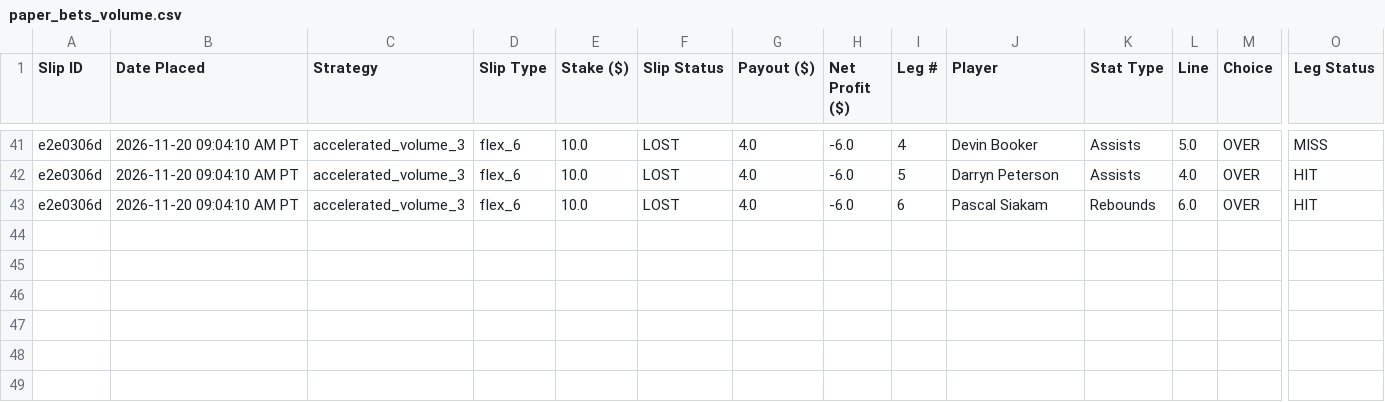
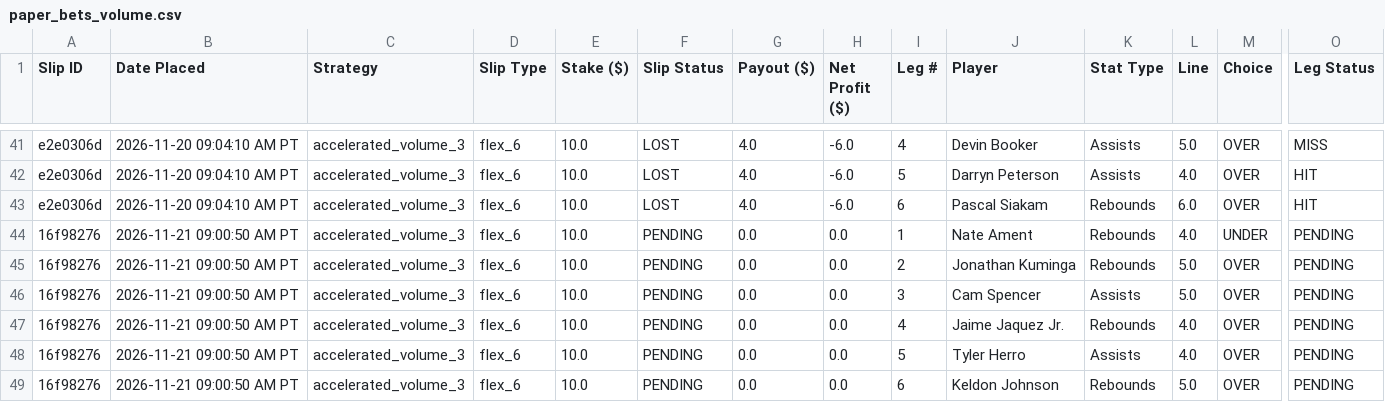
Before and after one commit to akshayarul7/prizepicks-bot, a CSV file: paper_bets_volume.csv, drawn as a sheet; only a part is shown, gaps mark what is left out; rows hold the shown columns only; the diff names each change by its address in the sheet, - before the commit and + after, or states it on an @@ line.

Commit message:
Lock in slips for 2026-11-21

```diff
--- a/paper_bets_volume.csv
+++ b/paper_bets_volume.csv
+row 44: 16f98276 | 2026-11-21 09:00:50 AM PT | accelerated_volume_3 | flex_6 | 10.0 | PENDING | 0.0 | 0.0 | 1 | Nate Ament | Rebounds | 4.0 | UNDER | PENDING
+row 45: 16f98276 | 2026-11-21 09:00:50 AM PT | accelerated_volume_3 | flex_6 | 10.0 | PENDING | 0.0 | 0.0 | 2 | Jonathan Kuminga | Rebounds | 5.0 | OVER | PENDING
+row 46: 16f98276 | 2026-11-21 09:00:50 AM PT | accelerated_volume_3 | flex_6 | 10.0 | PENDING | 0.0 | 0.0 | 3 | Cam Spencer | Assists | 5.0 | OVER | PENDING
+row 47: 16f98276 | 2026-11-21 09:00:50 AM PT | accelerated_volume_3 | flex_6 | 10.0 | PENDING | 0.0 | 0.0 | 4 | Jaime Jaquez Jr. | Rebounds | 4.0 | OVER | PENDING
+row 48: 16f98276 | 2026-11-21 09:00:50 AM PT | accelerated_volume_3 | flex_6 | 10.0 | PENDING | 0.0 | 0.0 | 5 | Tyler Herro | Assists | 4.0 | OVER | PENDING
+row 49: 16f98276 | 2026-11-21 09:00:50 AM PT | accelerated_volume_3 | flex_6 | 10.0 | PENDING | 0.0 | 0.0 | 6 | Keldon Johnson | Rebounds | 5.0 | OVER | PENDING
```
Also changed, not shown: 1 other file.
